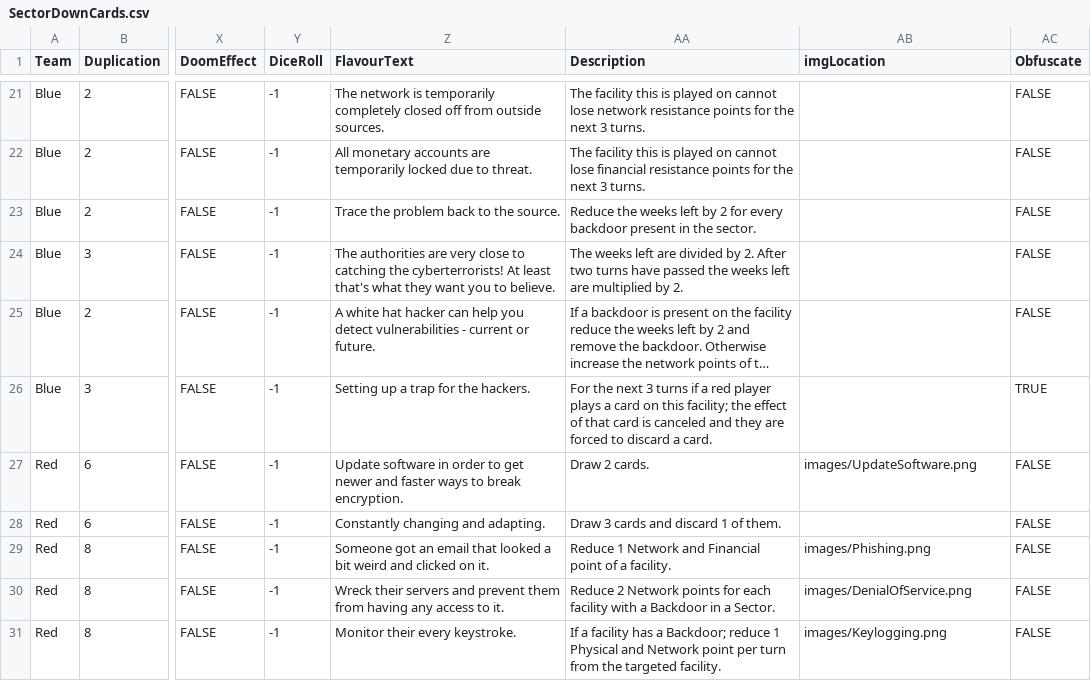
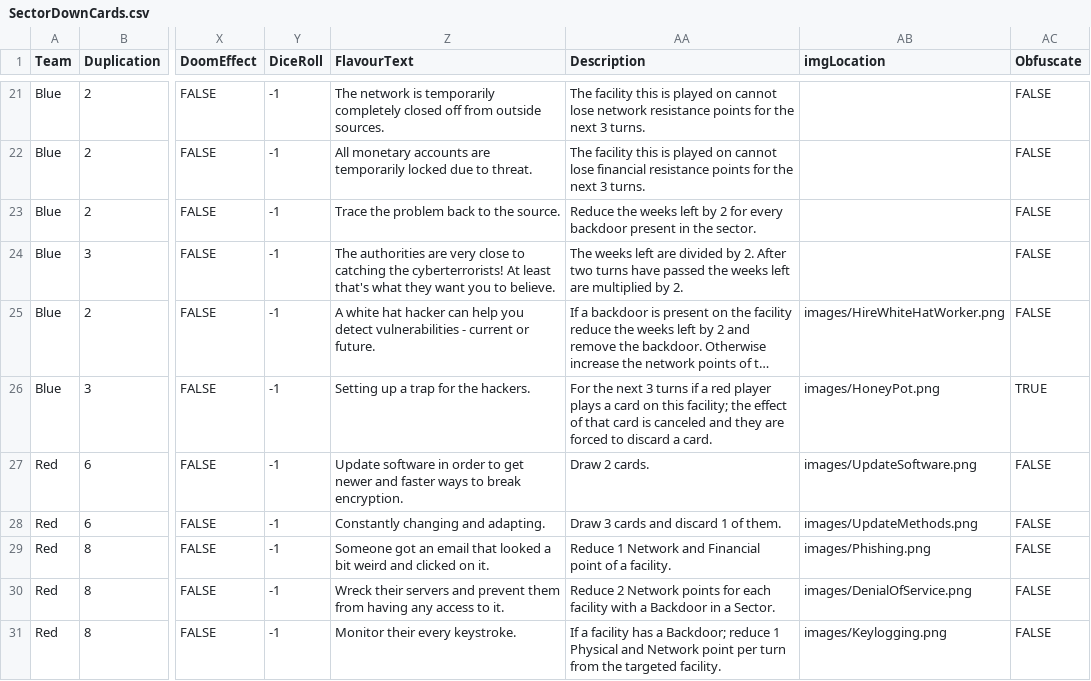
Before and after one commit to profjdbayliss/RIT-Resilience-Game, a CSV file: ResilienceGame/Assets/StreamingAssets/SectorDownCards.csv, drawn as a sheet; only a part is shown, gaps mark what is left out; long unchanged cells end in …; the diff covers the shown part only; the diff names each change by its address in the sheet, - before the commit and + after, or states it on an @@ line.

Commit message:
Changed backup csv in order to fix an issue with images not loading in correctly.

```diff
--- a/ResilienceGame/Assets/StreamingAssets/SectorDownCards.csv
+++ b/ResilienceGame/Assets/StreamingAssets/SectorDownCards.csv
-AB25 (imgLocation): (empty)
+AB25 (imgLocation): images/HireWhiteHatWorker.png
-AB26 (imgLocation): (empty)
+AB26 (imgLocation): images/HoneyPot.png
-AB28 (imgLocation): (empty)
+AB28 (imgLocation): images/UpdateMethods.png
```
Also changed, not shown: 6 edited cells elsewhere in this file.
